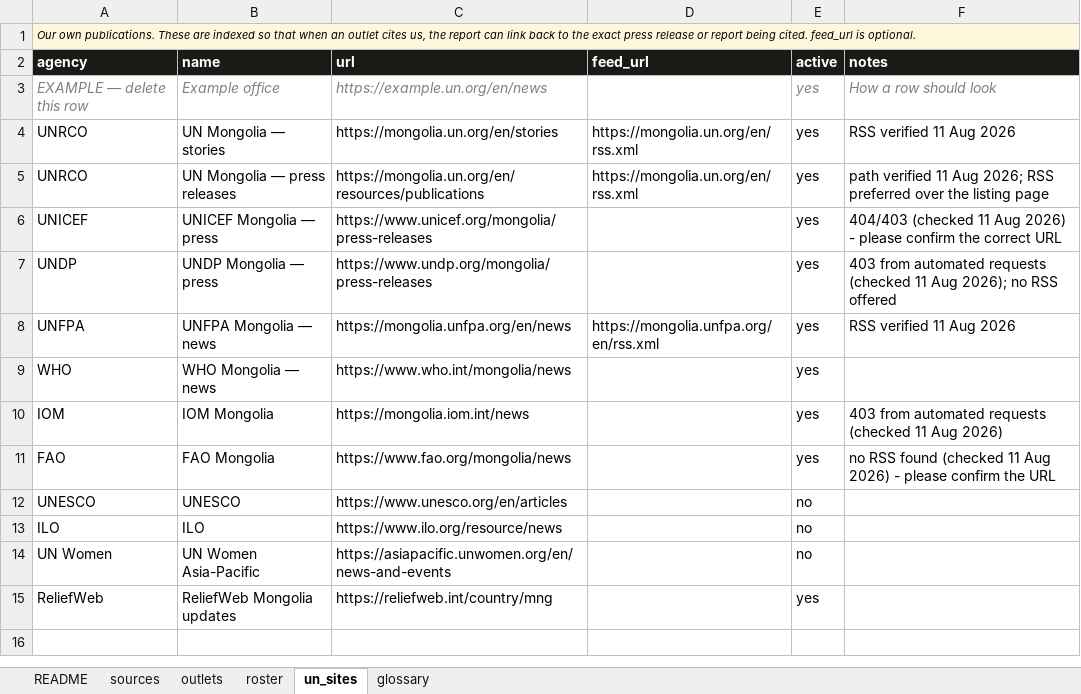
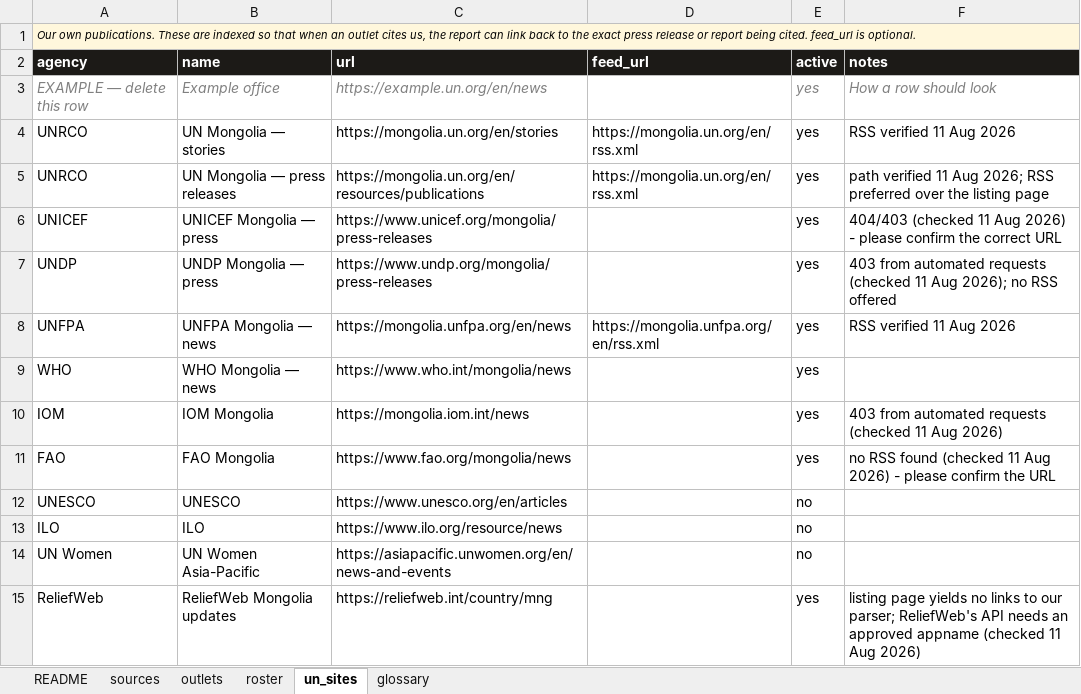
Before and after one commit to RiccardoLombardi770/mongolia-weekly, an Excel workbook: sources/sources.xlsx, sheet un_sites, drawn as a sheet; values as stored, in another font and other column widths than the file's, no borders; the diff names each change by its address in the sheet, - before the commit and + after, or states it on an @@ line.

```diff
--- a/sources/sources.xlsx (sheet un_sites)
+++ b/sources/sources.xlsx (sheet un_sites)
-F15 (notes): (empty)
+F15 (notes): listing page yields no links to our parser; ReliefWeb's API needs an approved appname (checked 11 Aug 2026)
```
Also changed, not shown: 1 other file.
